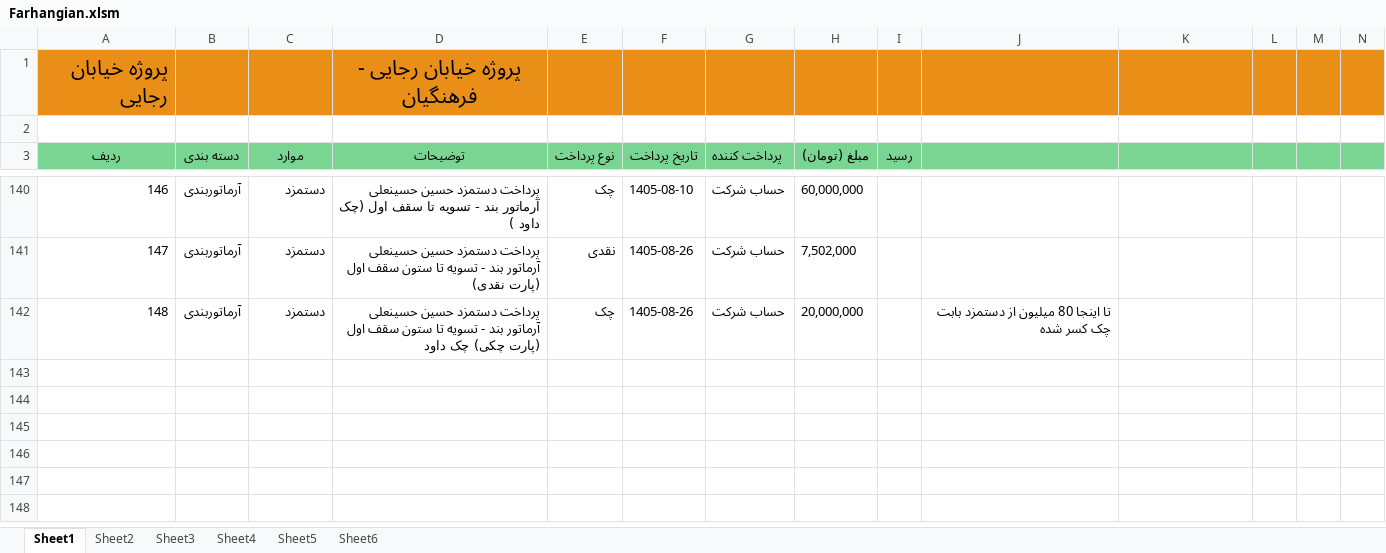
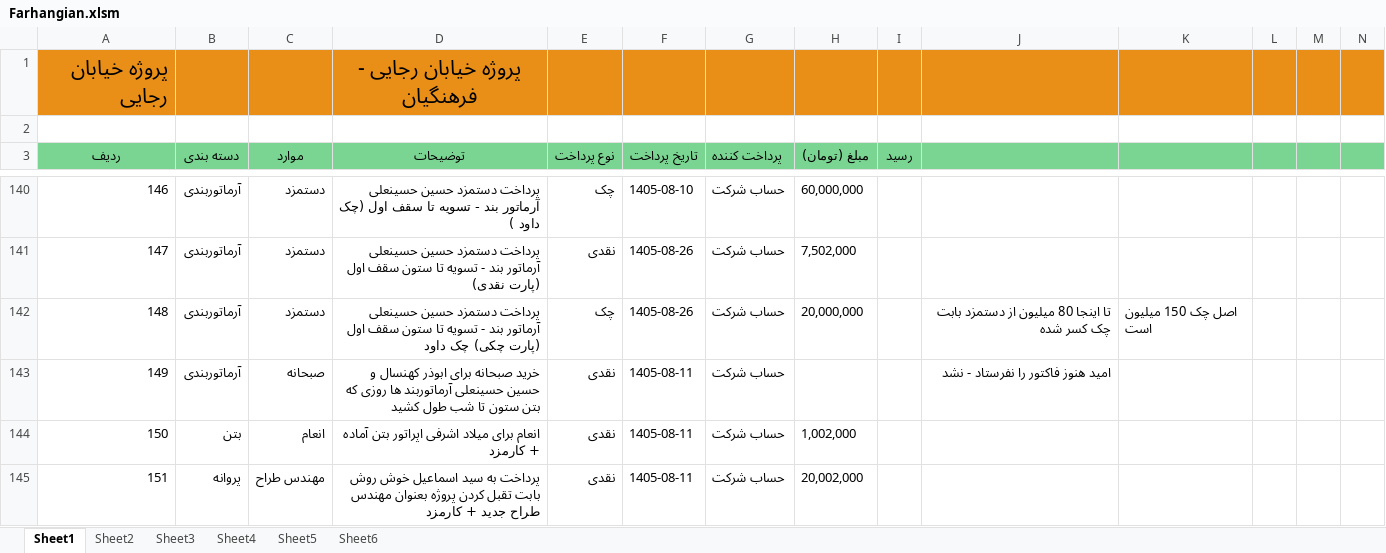
Before and after one commit to mostafavim1990/sadabad-team, an Excel workbook: report/farhangian/Farhangian.xlsm, sheet Sheet1, drawn as a sheet; only a part is shown, gaps mark what is left out; values as stored, in another font and other column widths than the file's, no borders; charts and pictures and conditional formats not drawn; rows hold the shown columns only; the diff covers the shown part only; the diff names each change by its address in the sheet, - before the commit and + after, or states it on an @@ line.

```diff
--- a/report/farhangian/Farhangian.xlsm (sheet Sheet1)
+++ b/report/farhangian/Farhangian.xlsm (sheet Sheet1)
-K142: (empty)
+K142: اصل چک 150 میلیون است
+row 143: 149 | آرماتوربندی | صبحانه | خرید صبحانه برای ابوذر کهنسال و حسین حسینعلی آرماتوربند ها روزی که بتن ستون تا شب طول کشید | نقدی | 1405-08-11 | حساب شرکت |  |  | امید هنوز فاکتور را نفرستاد - نشد
+row 144: 150 | بتن | انعام | انعام برای میلاد اشرفی اپراتور بتن آماده + کارمزد | نقدی | 1405-08-11 | حساب شرکت | 1,002,000
+row 145: 151 | پروانه | مهندس طراح | پرداخت به سید اسماعیل خوش روش بابت تقبل کردن پروژه بعنوان مهندس طراح جدید + کارمزد | نقدی | 1405-08-11 | حساب شرکت | 20,002,000
```
Also changed, not shown: 3 added rows and 5 edited cells elsewhere in this sheet, sheet Sheet6, charts or pictures, report/cheques/cheques.xlsm, report/ledger/ledger.xlsm, 8 other files.
